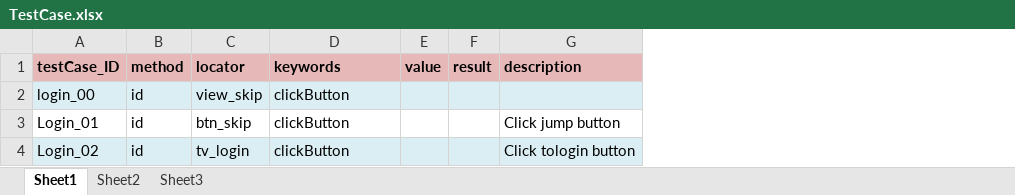
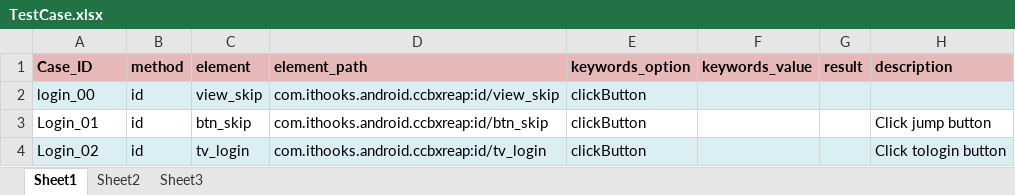
Before and after one commit to xiaobohu89/AutoTest_keywords, an Excel workbook: src/TestCase.xlsx, sheet Sheet1, drawn as a sheet; values as stored, in another font and other column widths than the file's, no borders; removed rows and columns are numbered as before the commit, all else as after; the diff names each change by its address in the sheet, - before the commit and + after, or states it on an @@ line.

```diff
--- a/src/TestCase.xlsx (sheet Sheet1)
+++ b/src/TestCase.xlsx (sheet Sheet1)
+column D (element_path), rows 2-4: com.ithooks.android.ccbxreap:id/view_skip | com.ithooks.android.ccbxreap:id/btn_skip | com.ithooks.android.ccbxreap:id/tv_login
-column E (value), empty
+column F (keywords_value), empty
-A1: testCase_ID
+A1: Case_ID
-C1: locator
+C1: element
-E1: keywords
+E1: keywords_option
```
Also changed, not shown: 4 other files.
